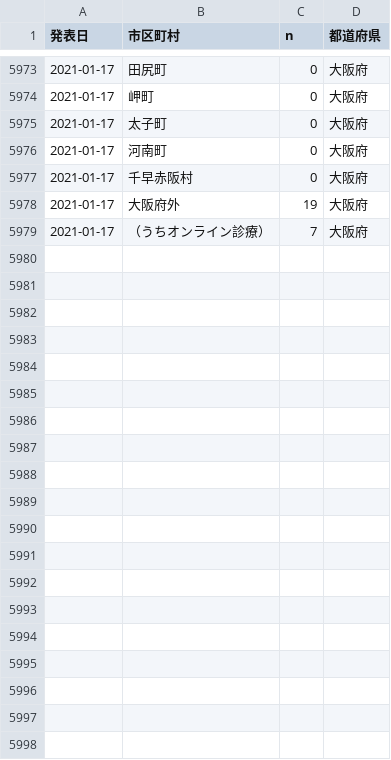
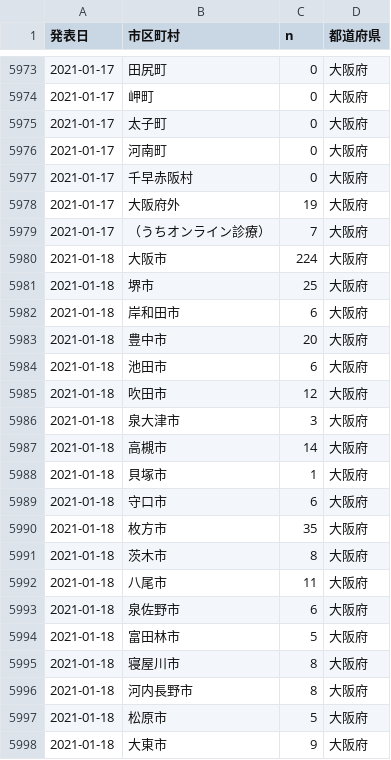
Before and after one commit to ecoepidemiology/covid-19, a CSV file: osaka_city.csv, drawn as a sheet; only a part is shown, gaps mark what is left out; the diff covers the shown part only.

```diff
--- a/osaka_city.csv
+++ b/osaka_city.csv
@@ -5979 +5979,20 @@
 2021-01-17,"　（うちオンライン診療）",7,"大阪府"
+2021-01-18,"大阪市",224,"大阪府"
+2021-01-18,"堺市",25,"大阪府"
+2021-01-18,"岸和田市",6,"大阪府"
+2021-01-18,"豊中市",20,"大阪府"
+2021-01-18,"池田市",6,"大阪府"
+2021-01-18,"吹田市",12,"大阪府"
+2021-01-18,"泉大津市",3,"大阪府"
+2021-01-18,"高槻市",14,"大阪府"
+2021-01-18,"貝塚市",1,"大阪府"
+2021-01-18,"守口市",6,"大阪府"
+2021-01-18,"枚方市",35,"大阪府"
+2021-01-18,"茨木市",8,"大阪府"
+2021-01-18,"八尾市",11,"大阪府"
+2021-01-18,"泉佐野市",6,"大阪府"
+2021-01-18,"富田林市",5,"大阪府"
+2021-01-18,"寝屋川市",8,"大阪府"
+2021-01-18,"河内長野市",8,"大阪府"
+2021-01-18,"松原市",5,"大阪府"
+2021-01-18,"大東市",9,"大阪府"
```
Also changed, not shown: 26 added rows elsewhere in this file, tokyo_city.csv.
